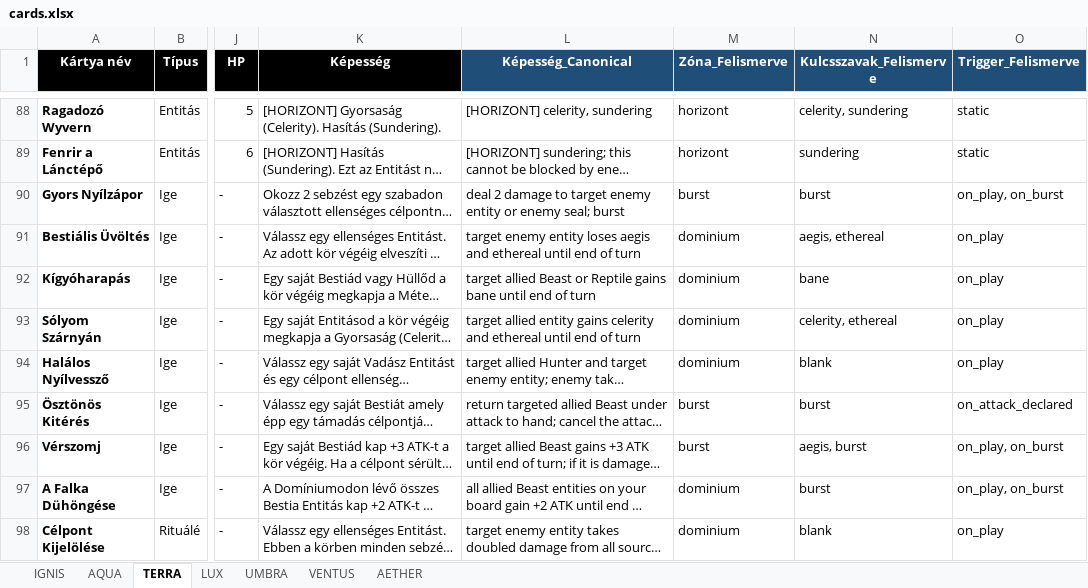
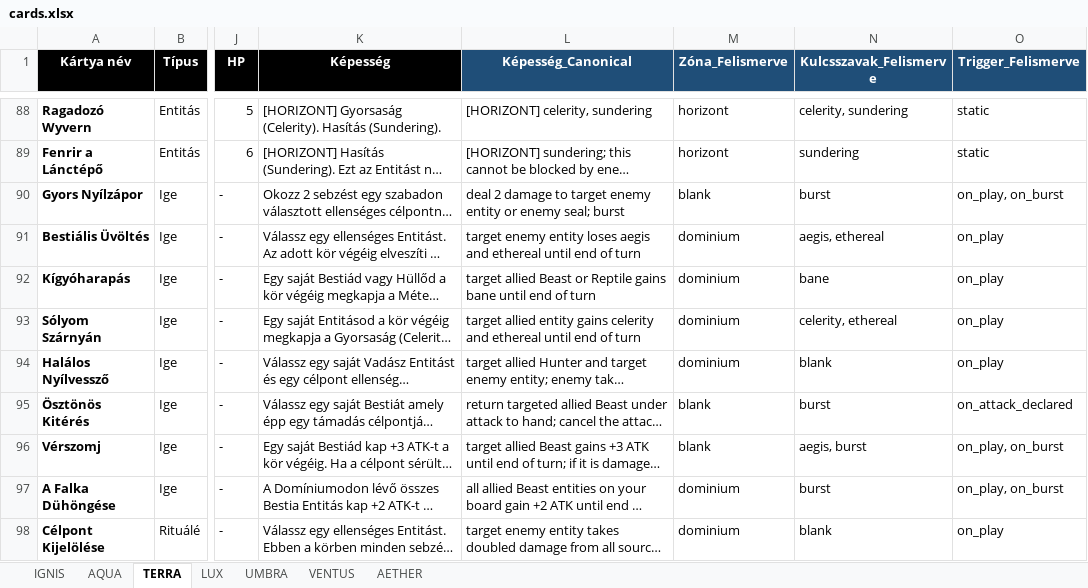
Before and after one commit to commander150/Aeterna_Projekt, an Excel workbook: cards.xlsx, sheet TERRA, drawn as a sheet; only a part is shown, gaps mark what is left out; long unchanged cells end in …; values as stored, in another font and other column widths than the file's, no borders; charts and pictures not drawn; the diff names each change by its address in the sheet, - before the commit and + after, or states it on an @@ line.

```diff
--- a/cards.xlsx (sheet TERRA)
+++ b/cards.xlsx (sheet TERRA)
-M90 (Zóna_Felismerve): burst
+M90 (Zóna_Felismerve): blank
-M95:M96 (Zóna_Felismerve): burst
+M95:M96 (Zóna_Felismerve): blank
```
Also changed, not shown: sheet AETHER, sheet VENTUS, sheet UMBRA.
